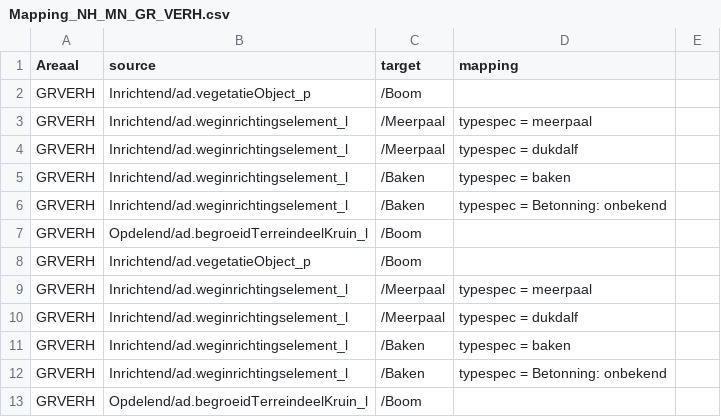
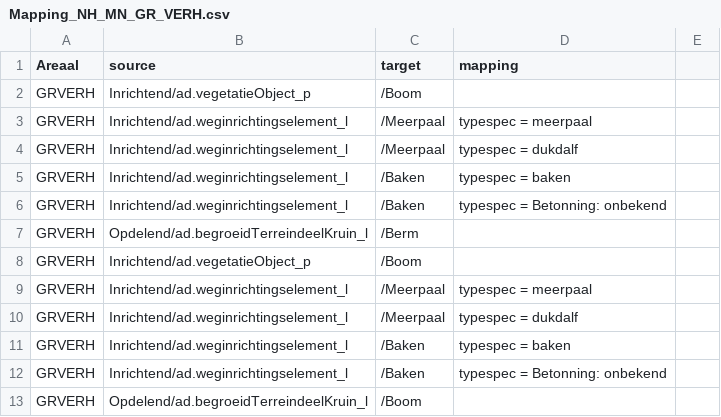
Before and after one commit to provincieNH/provincieNH.github.io, a CSV file: databeheer/data/Mapping_NH_MN_GR_VERH.csv, drawn as a sheet; only a part is shown.

Commit message:
fixed type boom->berm

```diff
--- a/databeheer/data/Mapping_NH_MN_GR_VERH.csv
+++ b/databeheer/data/Mapping_NH_MN_GR_VERH.csv
@@ -6,3 +6,3 @@ GRVERH,Inrichtend/ad.weginrichtingselement_l,/Baken, typespec = baken,
 GRVERH,Inrichtend/ad.weginrichtingselement_l,/Baken, typespec = Betonning: onbekend,
-GRVERH,Opdelend/ad.begroeidTerreindeelKruin_l,/Boom,,
+GRVERH,Opdelend/ad.begroeidTerreindeelKruin_l,/Berm,,
 GRVERH,Inrichtend/ad.vegetatieObject_p,/Boom,,
```
